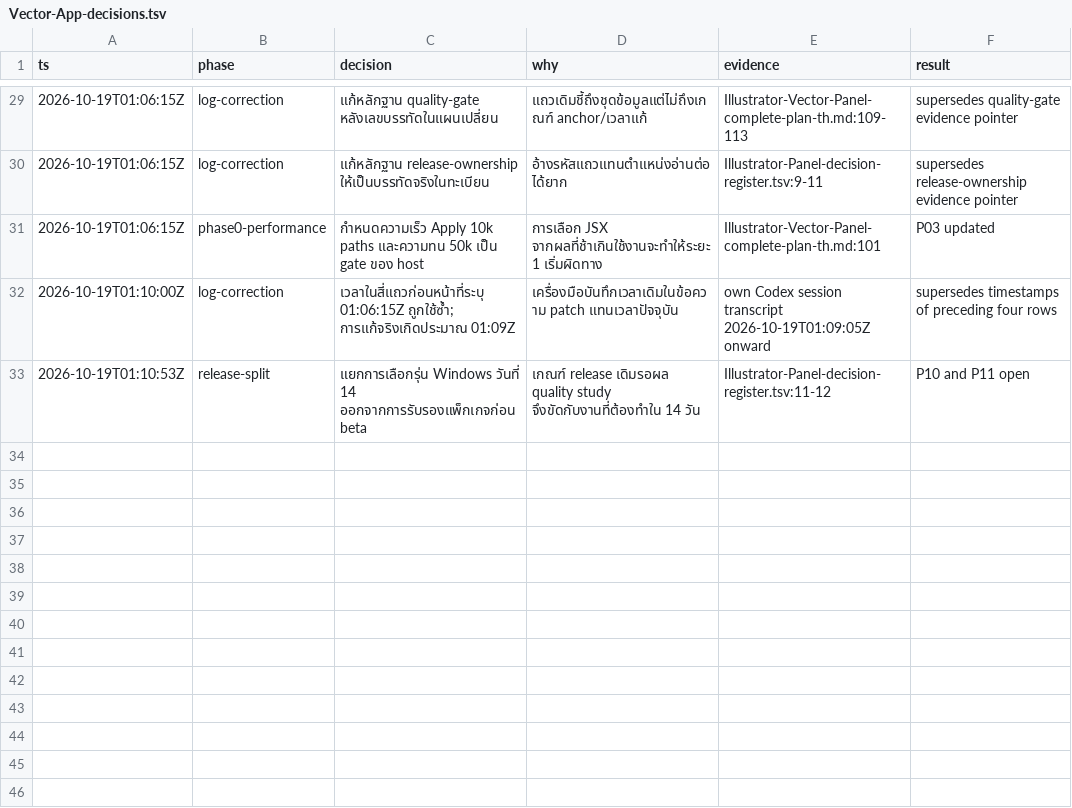
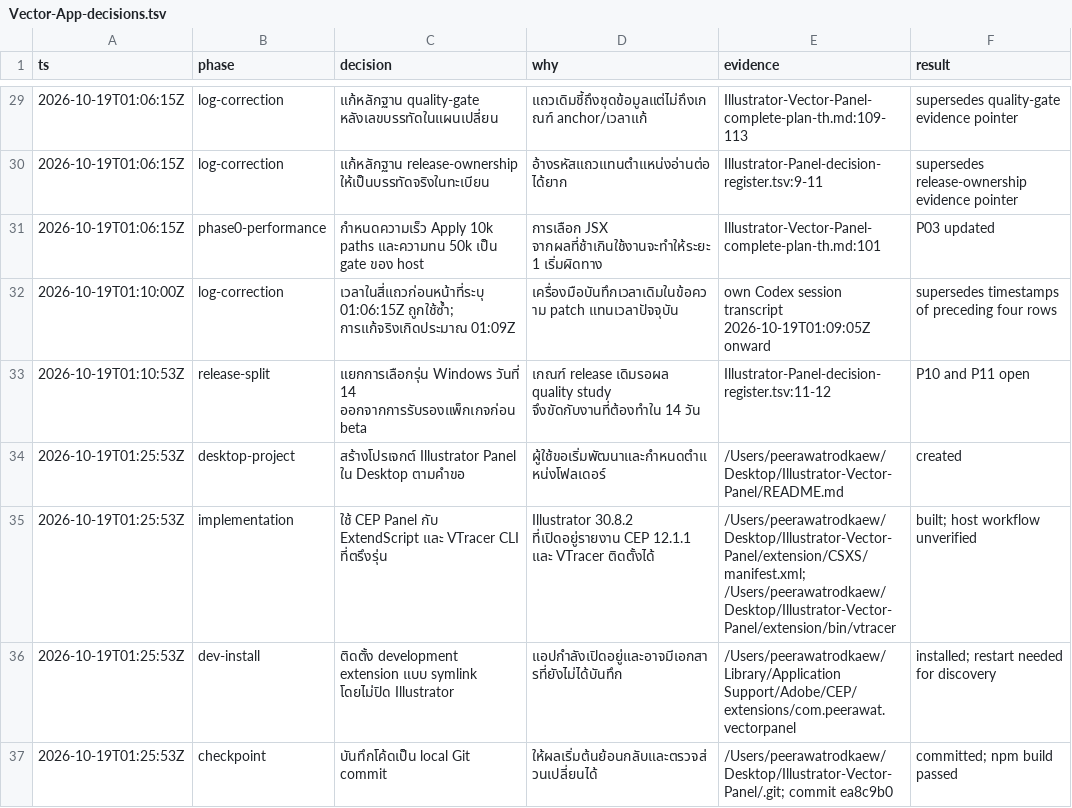
Before and after one commit to Ginero-168/Vec, a TSV file: docs/Vector-App-decisions.tsv, drawn as a sheet; only a part is shown, gaps mark what is left out; the diff names each change by its address in the sheet, - before the commit and + after, or states it on an @@ line.

Commit message:
Record development decisions

```diff
--- a/docs/Vector-App-decisions.tsv
+++ b/docs/Vector-App-decisions.tsv
+row 34: 2026-10-19T01:25:53Z | desktop-project | สร้างโปรเจกต์ Illustrator Panel ใน Desktop ตามคำขอ | ผู้ใช้ขอเริ่มพัฒนาและกำหนดตำแหน่งโฟลเดอร์ | /Users/peerawatrodkaew/Desktop/Illustrator-Vector-Panel/README.md | created
+row 35: 2026-10-19T01:25:53Z | implementation | ใช้ CEP Panel กับ ExtendScript และ VTracer CLI ที่ตรึงรุ่น | Illustrator 30.8.2 ที่เปิดอยู่รายงาน CEP 12.1.1 และ VTracer ติดตั้งได้ | /Users/peerawatrodkaew/Desktop/Illustrator-Vector-Panel/extension/CSXS/manifest.xml; /Users/peerawatrodkaew/Desktop/Illustrator-Vector-Panel/extension/bin/vtracer | built; host workflow unverified
+row 36: 2026-10-19T01:25:53Z | dev-install | ติดตั้ง development extension แบบ symlink โดยไม่ปิด Illustrator | แอปกำลังเปิดอยู่และอาจมีเอกสารที่ยังไม่ได้บันทึก | /Users/peerawatrodkaew/Library/Application Support/Adobe/CEP/extensions/com.peerawat.vectorpanel | installed; restart needed for discovery
+row 37: 2026-10-19T01:25:53Z | checkpoint | บันทึกโค้ดเป็น local Git commit | ให้ผลเริ่มต้นย้อนกลับและตรวจส่วนเปลี่ยนได้ | /Users/peerawatrodkaew/Desktop/Illustrator-Vector-Panel/.git; commit ea8c9b0 | committed; npm build passed
```
